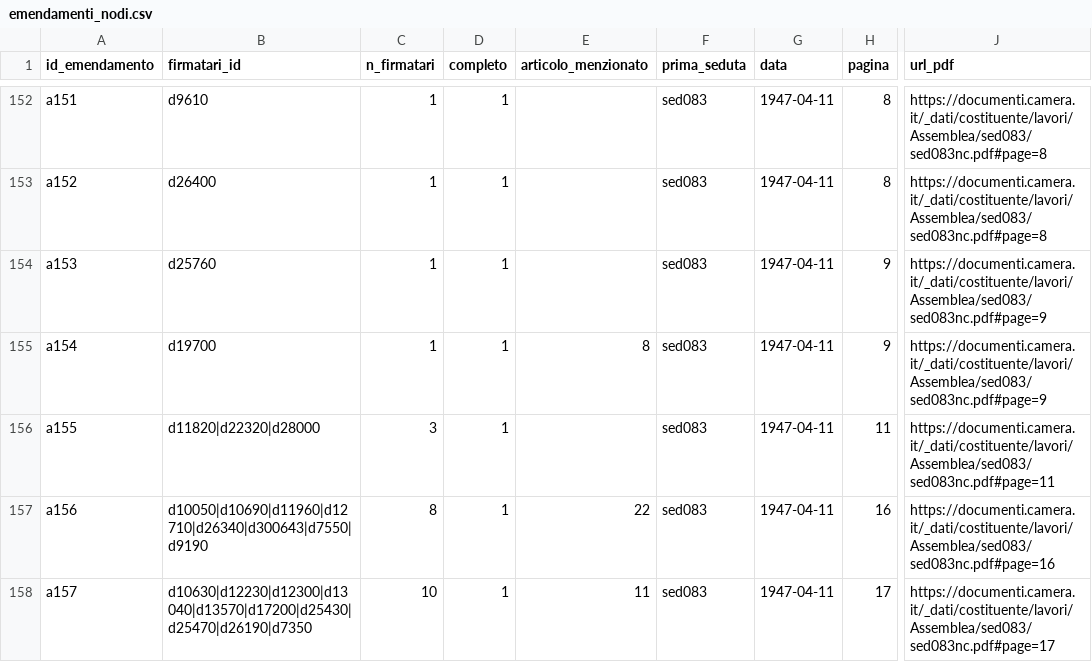
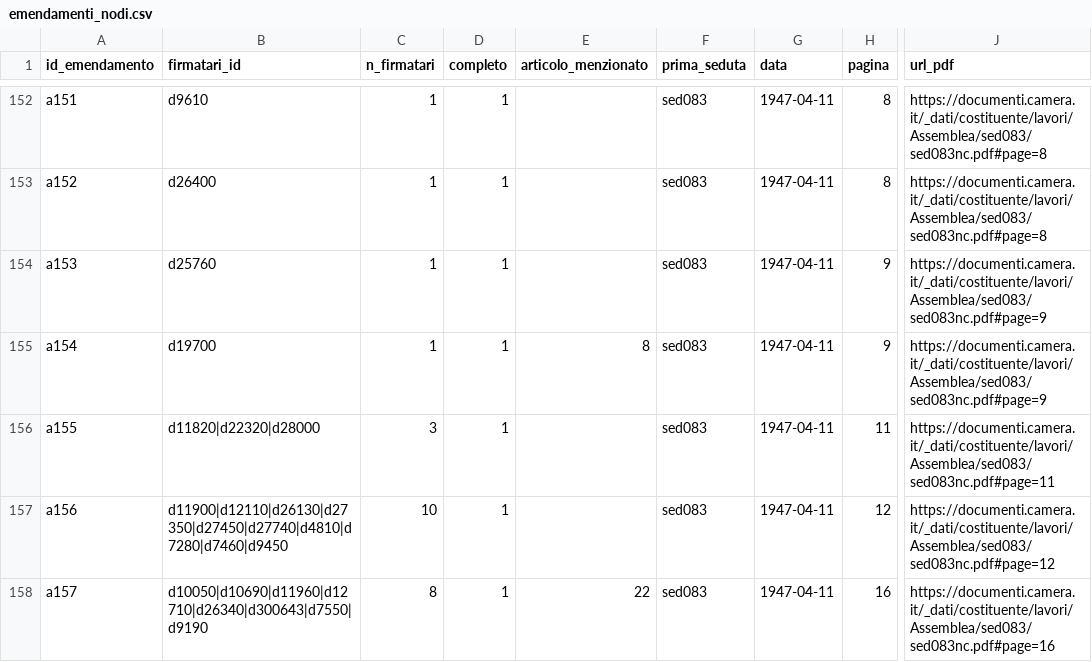
Before and after one commit to giacomo-melli/costituente-reti, a CSV file: data/it/emendamenti_nodi.csv, drawn as a sheet; only a part is shown, gaps mark what is left out; the diff covers the shown part only; the diff names each change by its address in the sheet, - before the commit and + after, or states it on an @@ line.

```diff
--- a/data/it/emendamenti_nodi.csv
+++ b/data/it/emendamenti_nodi.csv
-B157 (firmatari_id): d10050|d10690|d11960|d12710|d26340|d300643|d7550|d9190
+B157 (firmatari_id): d11900|d12110|d26130|d27350|d27450|d27740|d4810|d7280|d7460|d9450
-C157 (n_firmatari): 8
+C157 (n_firmatari): 10
-E157 (articolo_menzionato): 22
+E157 (articolo_menzionato): (empty)
-H157 (pagina): 16
+H157 (pagina): 12
-J157 (url_pdf): https://documenti.camera.it/_dati/costituente/lavori/Assemblea/sed083/sed083nc.pdf#page=16
+J157 (url_pdf): https://documenti.camera.it/_dati/costituente/lavori/Assemblea/sed083/sed083nc.pdf#page=12
-B158 (firmatari_id): d10630|d12230|d12300|d13040|d13570|d17200|d25430|d25470|d26190|d7350
+B158 (firmatari_id): d10050|d10690|d11960|d12710|d26340|d300643|d7550|d9190
-C158 (n_firmatari): 10
+C158 (n_firmatari): 8
-E158 (articolo_menzionato): 11
+E158 (articolo_menzionato): 22
-H158 (pagina): 17
+H158 (pagina): 16
-J158 (url_pdf): https://documenti.camera.it/_dati/costituente/lavori/Assemblea/sed083/sed083nc.pdf#page=17
+J158 (url_pdf): https://documenti.camera.it/_dati/costituente/lavori/Assemblea/sed083/sed083nc.pdf#page=16
```
Also changed, not shown: 14 edited cells elsewhere in this file, data/en/edgelist_amendments.csv, data/it/edgelist_emendamenti.csv, 12 other files.
